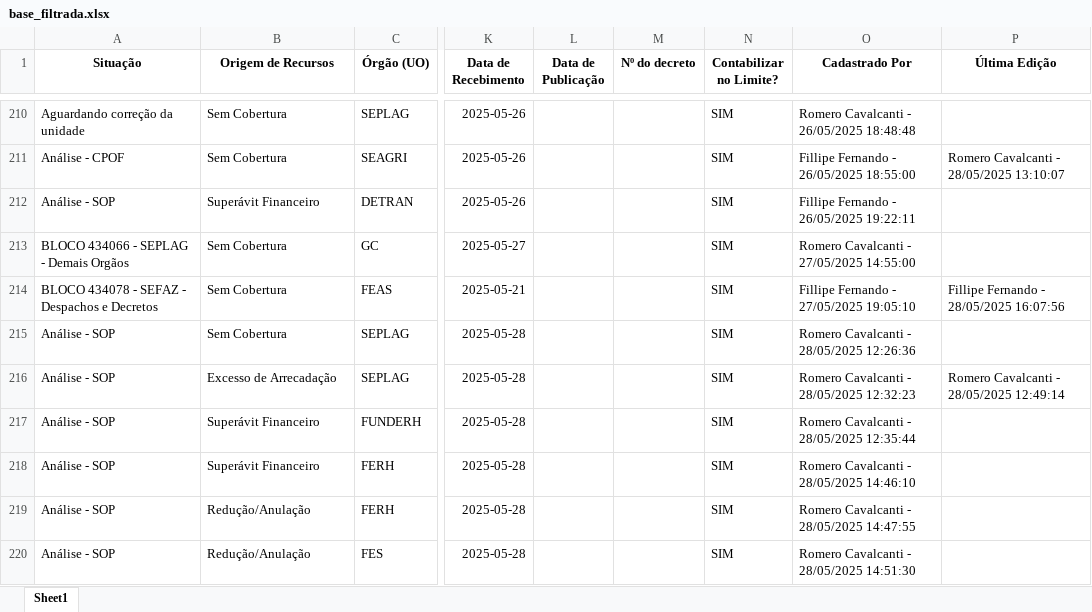
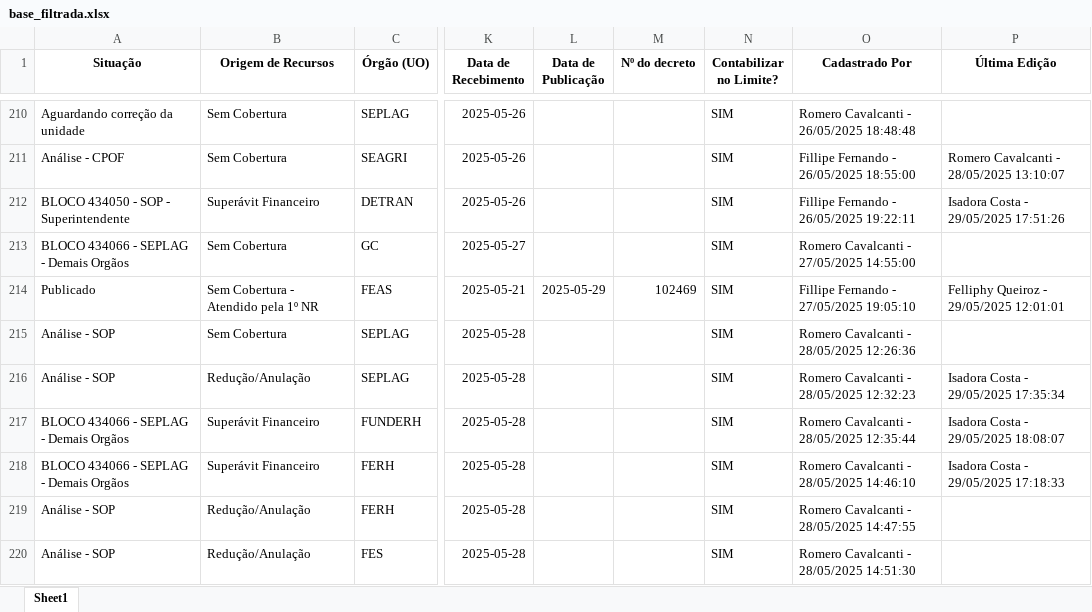
Before and after one commit to Falkzera/Sistema-de-Gestao-Orcamentaria-e-Financeira, an Excel workbook: notebook/GEO/creditos/base_filtrada.xlsx, sheet Sheet1, drawn as a sheet; only a part is shown, gaps mark what is left out; values as stored, in another font and other column widths than the file's, no borders; the diff covers the shown part only; the diff names each change by its address in the sheet, - before the commit and + after, or states it on an @@ line.

```diff
--- a/notebook/GEO/creditos/base_filtrada.xlsx (sheet Sheet1)
+++ b/notebook/GEO/creditos/base_filtrada.xlsx (sheet Sheet1)
-A212 (Situação): Análise - SOP
+A212 (Situação): BLOCO 434050 - SOP - Superintendente
-P212 (Última Edição): (empty)
+P212 (Última Edição): Isadora Costa - 29/05/2025 17:51:26
-A214 (Situação): BLOCO 434078 - SEFAZ - Despachos e Decretos
+A214 (Situação): Publicado
-B214 (Origem de Recursos): Sem Cobertura
+B214 (Origem de Recursos): Sem Cobertura - Atendido pela 1º NR
-L214 (Data de Publicação): (empty)
+L214 (Data de Publicação): 2025-05-29
-M214 (Nº do decreto): (empty)
+M214 (Nº do decreto): 102469
-P214 (Última Edição): Fillipe Fernando - 28/05/2025 16:07:56
+P214 (Última Edição): Felliphy Queiroz - 29/05/2025 12:01:01
-B216 (Origem de Recursos): Excesso de Arrecadação
+B216 (Origem de Recursos): Redução/Anulação
-P216 (Última Edição): Romero Cavalcanti - 28/05/2025 12:49:14
+P216 (Última Edição): Isadora Costa - 29/05/2025 17:35:34
-A217:A218 (Situação): Análise - SOP
+A217:A218 (Situação): BLOCO 434066 - SEPLAG - Demais Orgãos
-P217 (Última Edição): (empty)
+P217 (Última Edição): Isadora Costa - 29/05/2025 18:08:07
-P218 (Última Edição): (empty)
+P218 (Última Edição): Isadora Costa - 29/05/2025 17:18:33
```
Also changed, not shown: 6 added rows and 6 edited cells elsewhere in this sheet, notebook/GEO/creditos/creditos.xlsx, 3 other files.
